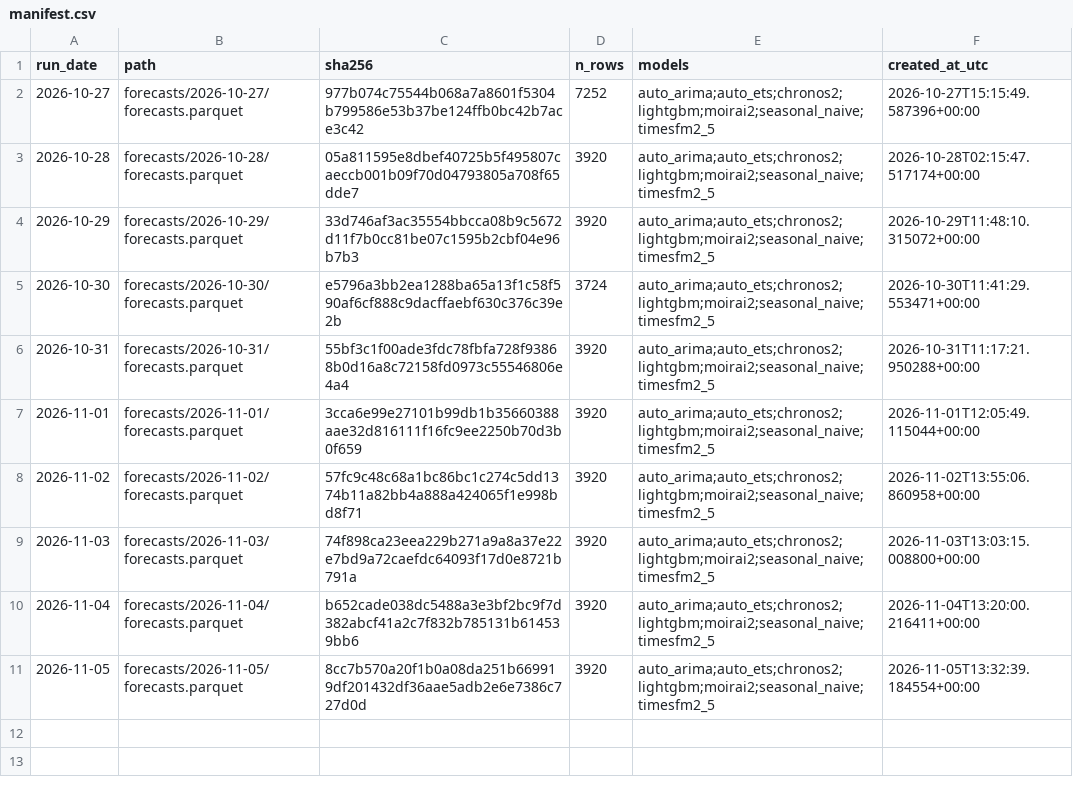
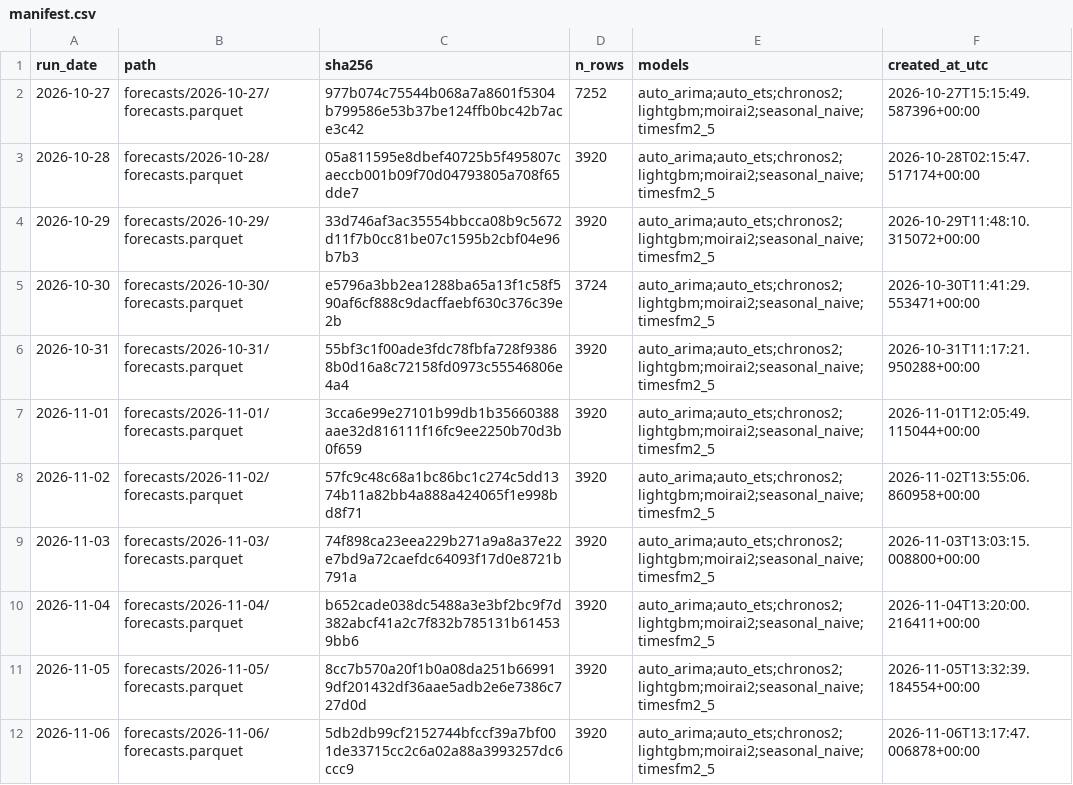
Before and after one commit to Tharun0127/Bhavishya, a CSV file: manifest.csv, drawn as a sheet.

Commit message:
forecasts: 2026-11-06

```diff
--- a/manifest.csv
+++ b/manifest.csv
@@ -11 +11,2 @@ run_date,path,sha256,n_rows,models,created_at_utc
 2026-11-05,forecasts/2026-11-05/forecasts.parquet,8cc7b570a20f1b0a08da251b669919df201432df36aae5adb2e6e7386c727d0d,3920,auto_arima;auto_ets;chronos2;lightgbm;moirai2;seasonal_naive;timesfm2_5,2026-11-05T13:32:39.184554+00:00
+2026-11-06,forecasts/2026-11-06/forecasts.parquet,5db2db99cf2152744bfccf39a7bf001de33715cc2c6a02a88a3993257dc6ccc9,3920,auto_arima;auto_ets;chronos2;lightgbm;moirai2;seasonal_naive;timesfm2_5,2026-11-06T13:17:47.006878+00:00
```
Also changed, not shown: 3 other files.
